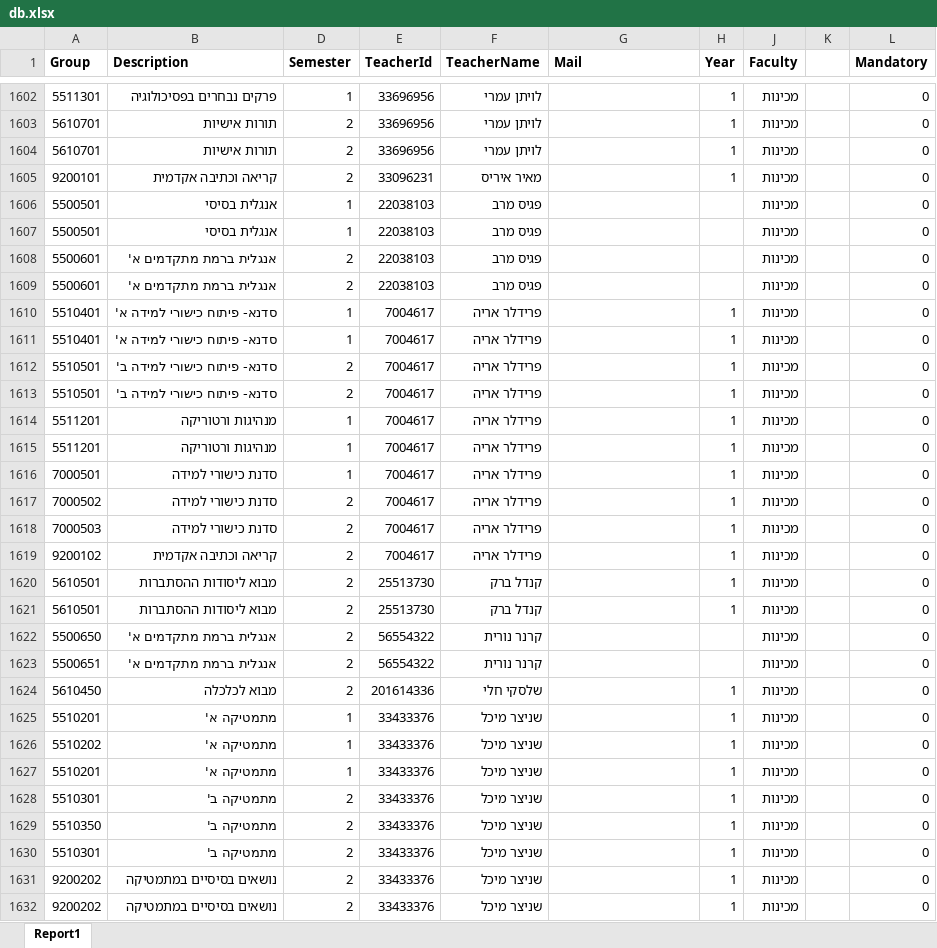
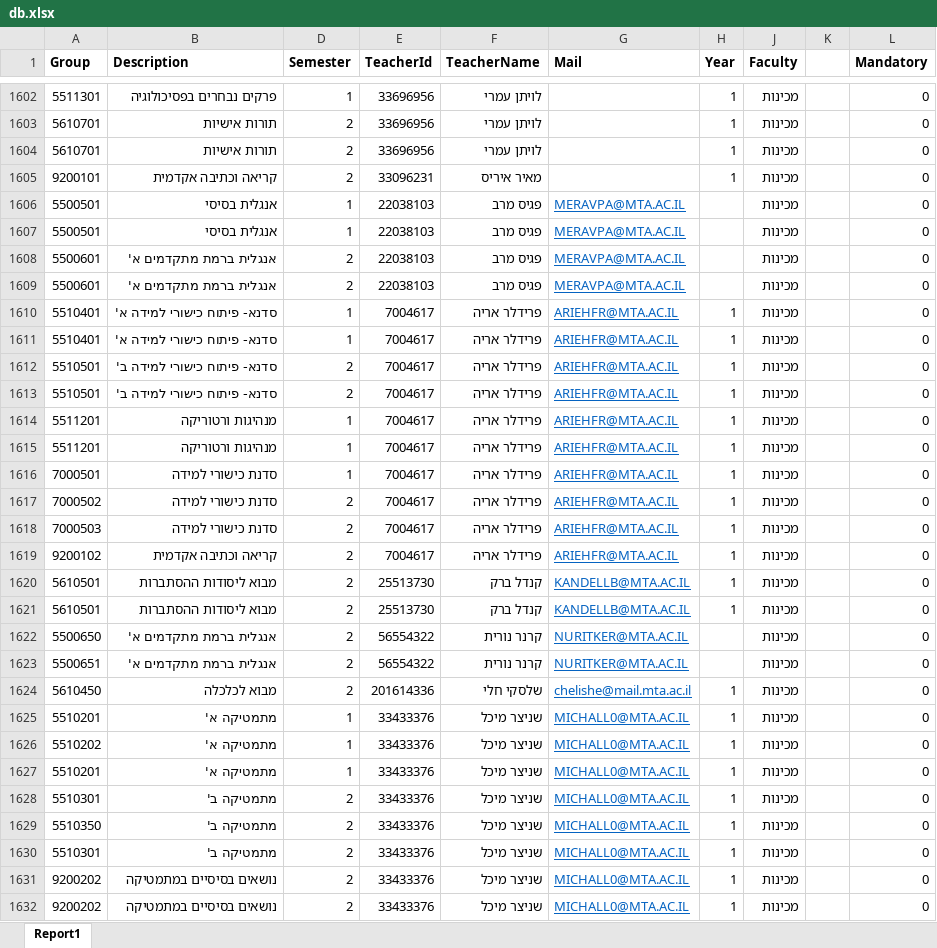
Before and after one commit to bvered/FinalProject, an Excel workbook: FinalProject/TestConsole/Images/db.xlsx, sheet Report1, drawn as a sheet; only a part is shown, gaps mark what is left out; values as stored, in another font and other column widths than the file's, no borders; the diff covers the shown part only; the diff names each change by its address in the sheet, - before the commit and + after, or states it on an @@ line.

```diff
--- a/FinalProject/TestConsole/Images/db.xlsx (sheet Report1)
+++ b/FinalProject/TestConsole/Images/db.xlsx (sheet Report1)
-G1606:G1609 (Mail): (empty)
+G1606:G1609 (Mail): MERAVPA@MTA.AC.IL
-G1610:G1619 (Mail): (empty)
+G1610:G1619 (Mail): ARIEHFR@MTA.AC.IL
-G1620:G1621 (Mail): (empty)
+G1620:G1621 (Mail): KANDELLB@MTA.AC.IL
-G1622:G1623 (Mail): (empty)
+G1622:G1623 (Mail): NURITKER@MTA.AC.IL
-G1624 (Mail): (empty)
+G1624 (Mail): chelishe@mail.mta.ac.il
-G1625:G1632 (Mail): (empty)
+G1625:G1632 (Mail): MICHALL0@MTA.AC.IL
```
Also changed, not shown: 1223 edited cells and cell formats elsewhere in this sheet.
